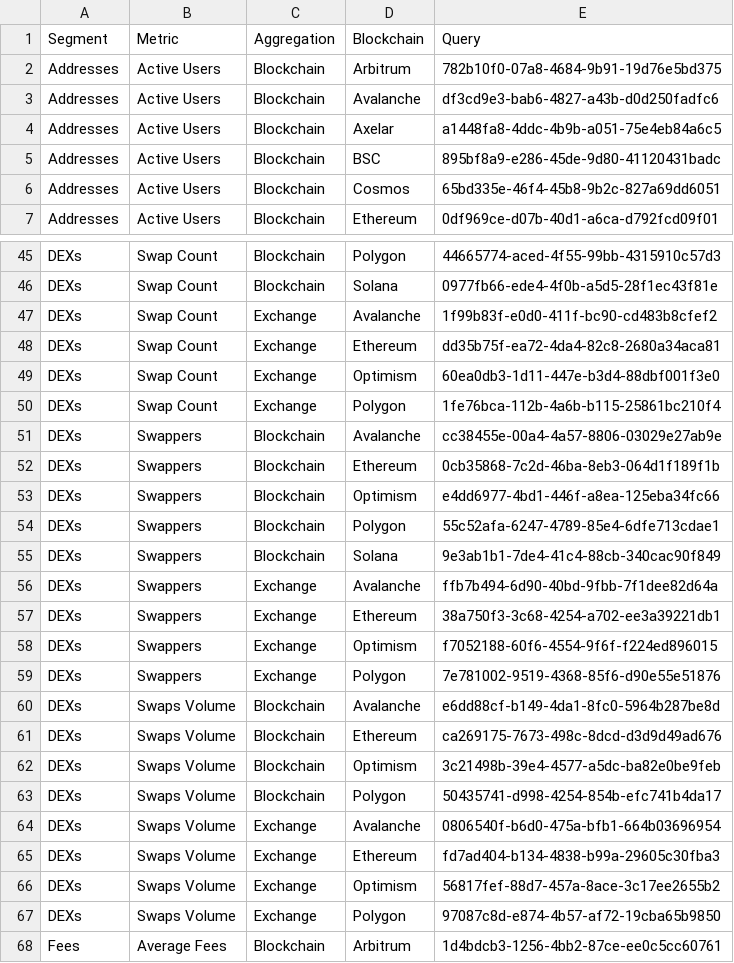
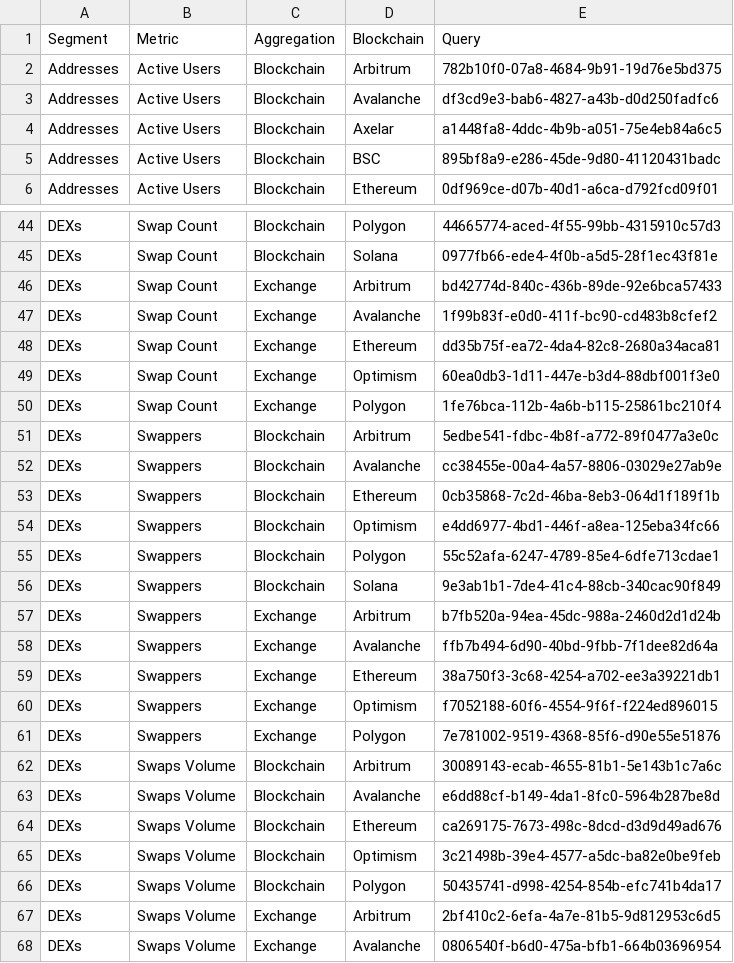
Before and after one commit to alitaslimi/outlier, a CSV file: data/queries.csv, drawn as a sheet; only a part is shown, gaps mark what is left out; the shorter side is filled out with more unchanged rows; removed rows and columns are numbered as before the commit, all else as after; the diff covers the shown part only; the diff names each change by its address in the sheet, - before the commit and + after, or states it on an @@ line.

```diff
--- a/data/queries.csv
+++ b/data/queries.csv
-row 6: Addresses | Active Users | Blockchain | Cosmos | 65bd335e-46f4-45b8-9b2c-827a69dd6051
+row 46: DEXs | Swap Count | Exchange | Arbitrum | bd42774d-840c-436b-89de-92e6bca57433
+row 51: DEXs | Swappers | Blockchain | Arbitrum | 5edbe541-fdbc-4b8f-a772-89f0477a3e0c
+row 57: DEXs | Swappers | Exchange | Arbitrum | b7fb520a-94ea-45dc-988a-2460d2d1d24b
+row 62: DEXs | Swaps Volume | Blockchain | Arbitrum | 30089143-ecab-4655-81b1-5e143b1c7a6c
+row 67: DEXs | Swaps Volume | Exchange | Arbitrum | 2bf410c2-6efa-4a7e-81b5-9d812953c6d5
```
Also changed, not shown: 1 added row and 8 removed rows elsewhere in this file, data/tokens_receivers_blockchain_daily.csv, data/tokens_senders_blockchain_daily.csv, 21 other files.
